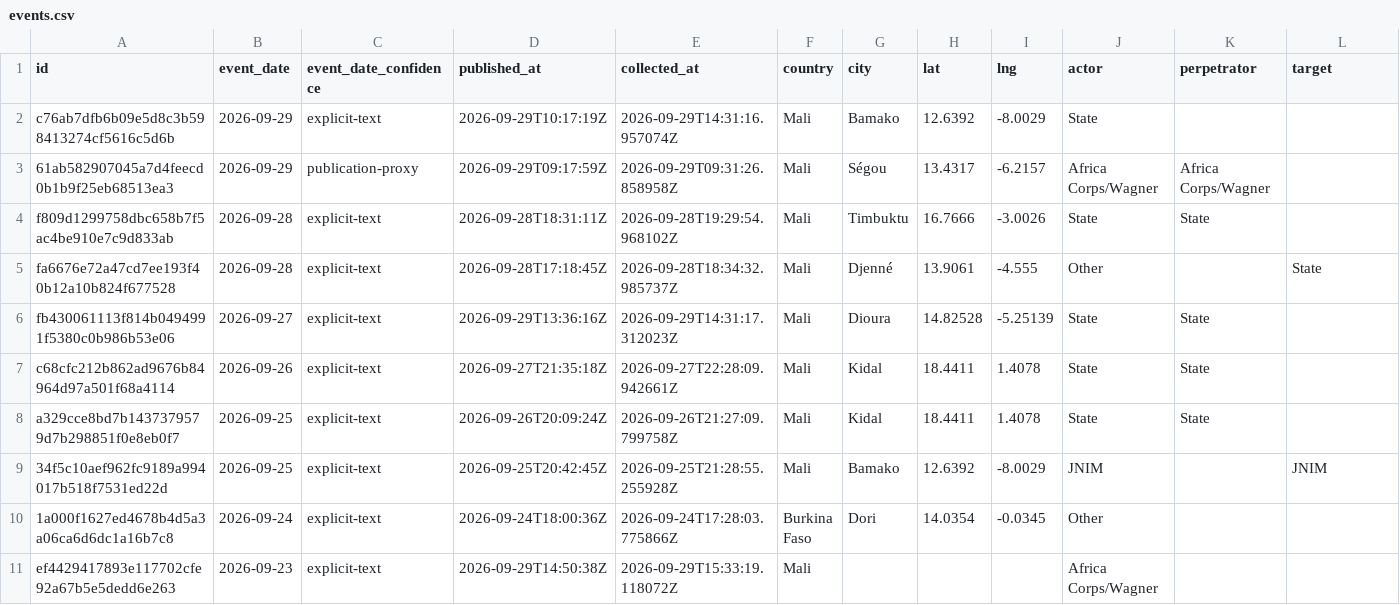
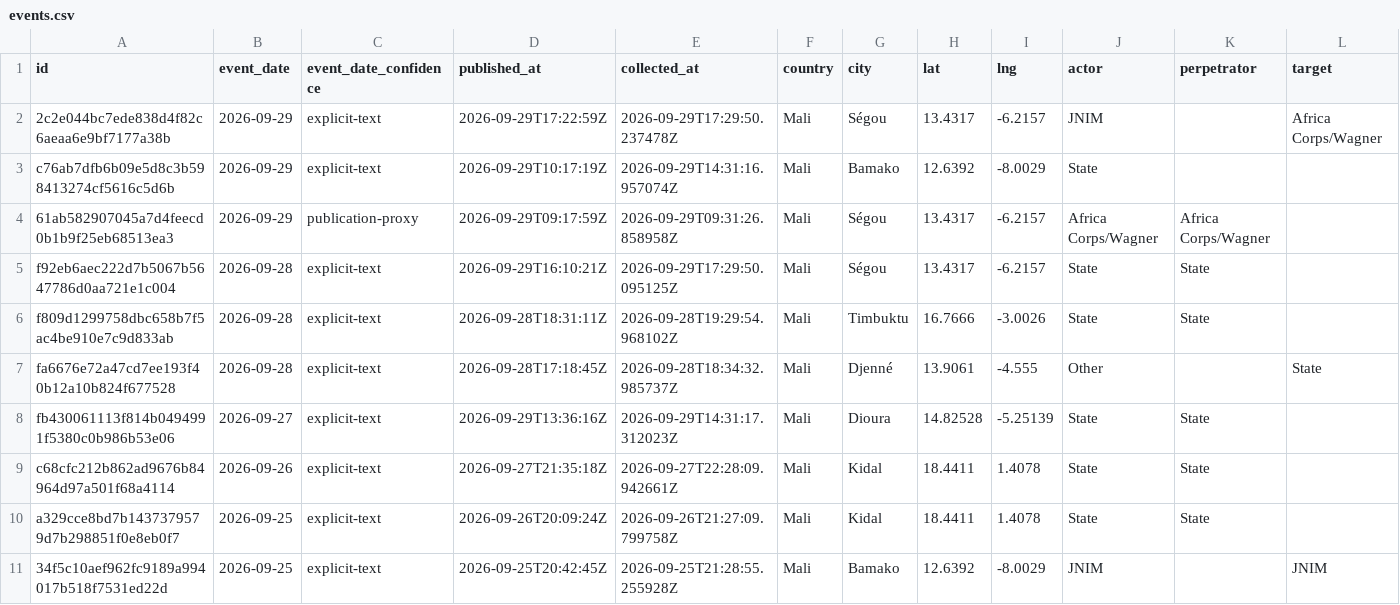
Before and after one commit to mosescosta33/sahel-data-collection, a CSV file: data/events.csv, drawn as a sheet; only a part is shown; the shorter side is filled out with more unchanged rows; rows hold the shown columns only; the diff names each change by its address in the sheet, - before the commit and + after, or states it on an @@ line.

```diff
--- a/data/events.csv
+++ b/data/events.csv
+row 2: 2c2e044bc7ede838d4f82c6aeaa6e9bf7177a38b | 2026-09-29 | explicit-text | 2026-09-29T17:22:59Z | 2026-09-29T17:29:50.237478Z | Mali | Ségou | 13.4317 | -6.2157 | JNIM |  | Africa Corps/Wagner
+row 5: f92eb6aec222d7b5067b5647786d0aa721e1c004 | 2026-09-28 | explicit-text | 2026-09-29T16:10:21Z | 2026-09-29T17:29:50.095125Z | Mali | Ségou | 13.4317 | -6.2157 | State | State
```
Also changed, not shown: 15 other files.
